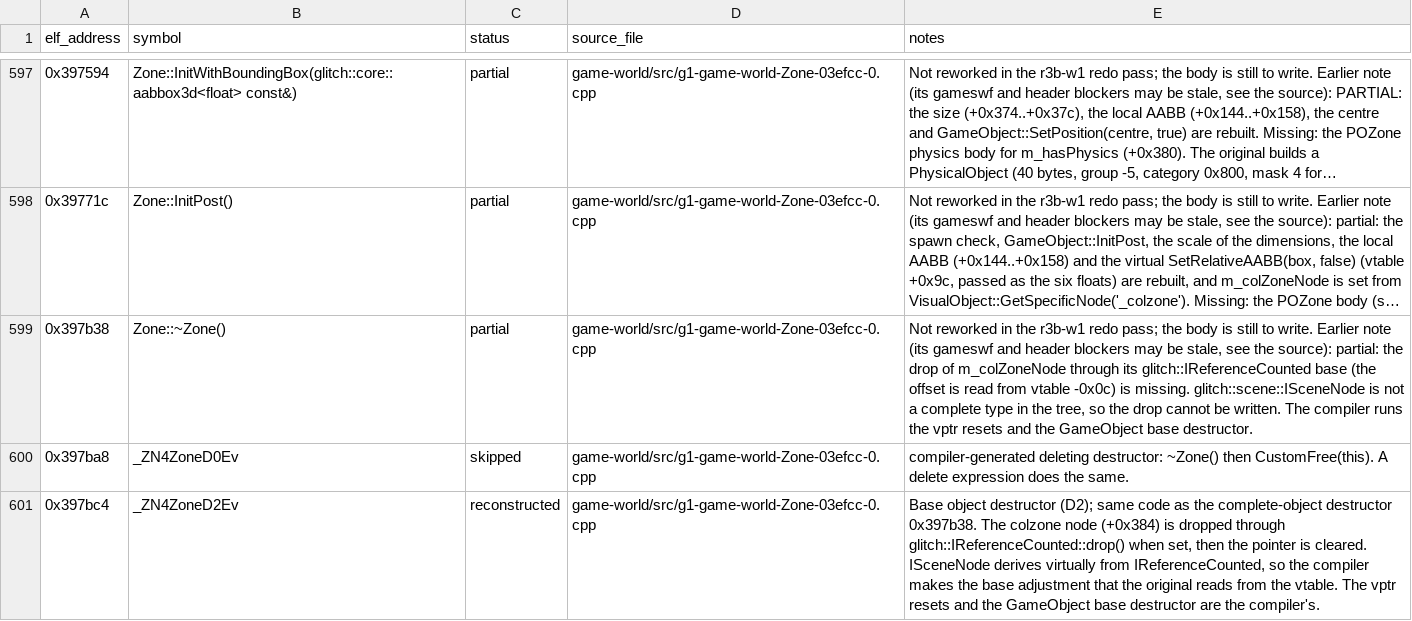
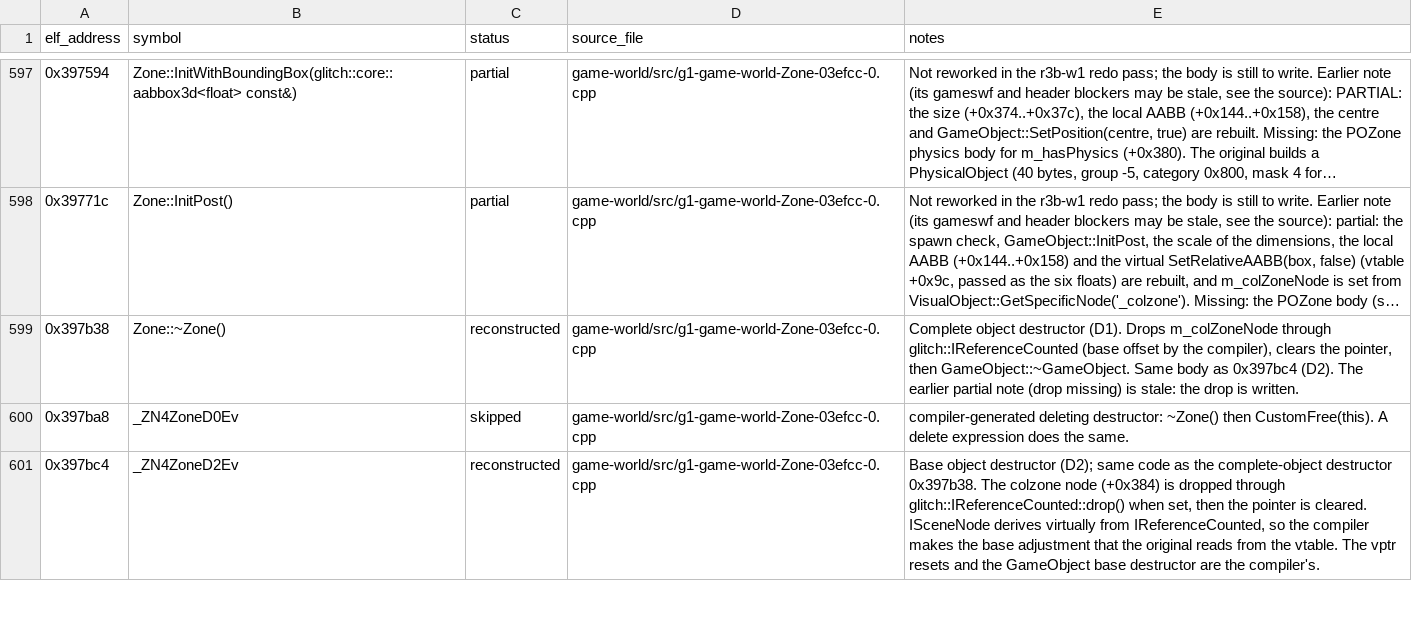
Before and after one commit to AdamCelermajer/DH_sc, a CSV file: port/decomp-reconstruction/game-world/ledger.csv, drawn as a sheet; only a part is shown, gaps mark what is left out; long unchanged cells end in …; the diff names each change by its address in the sheet, - before the commit and + after, or states it on an @@ line.

```diff
--- a/port/decomp-reconstruction/game-world/ledger.csv
+++ b/port/decomp-reconstruction/game-world/ledger.csv
-C599 (status): partial
+C599 (status): reconstructed
-E599 (notes): Not reworked in the r3b-w1 redo pass; the body is still to write. Earlier note (its gameswf and header blockers may be stale, see the source): partial: the drop of m_colZoneNode through its glitch::IReferenceCounted base (the offset is read from vtable -0x0c) is missing. glitch::scene::ISceneNode is not a complete type in the tree, so the drop cannot be written. The compiler runs the vptr resets and the GameObject base destructor.
+E599 (notes): Complete object destructor (D1). Drops m_colZoneNode through glitch::IReferenceCounted (base offset by the compiler), clears the pointer, then GameObject::~GameObject. Same body as 0x397bc4 (D2). The earlier partial note (drop missing) is stale: the drop is written.
```
